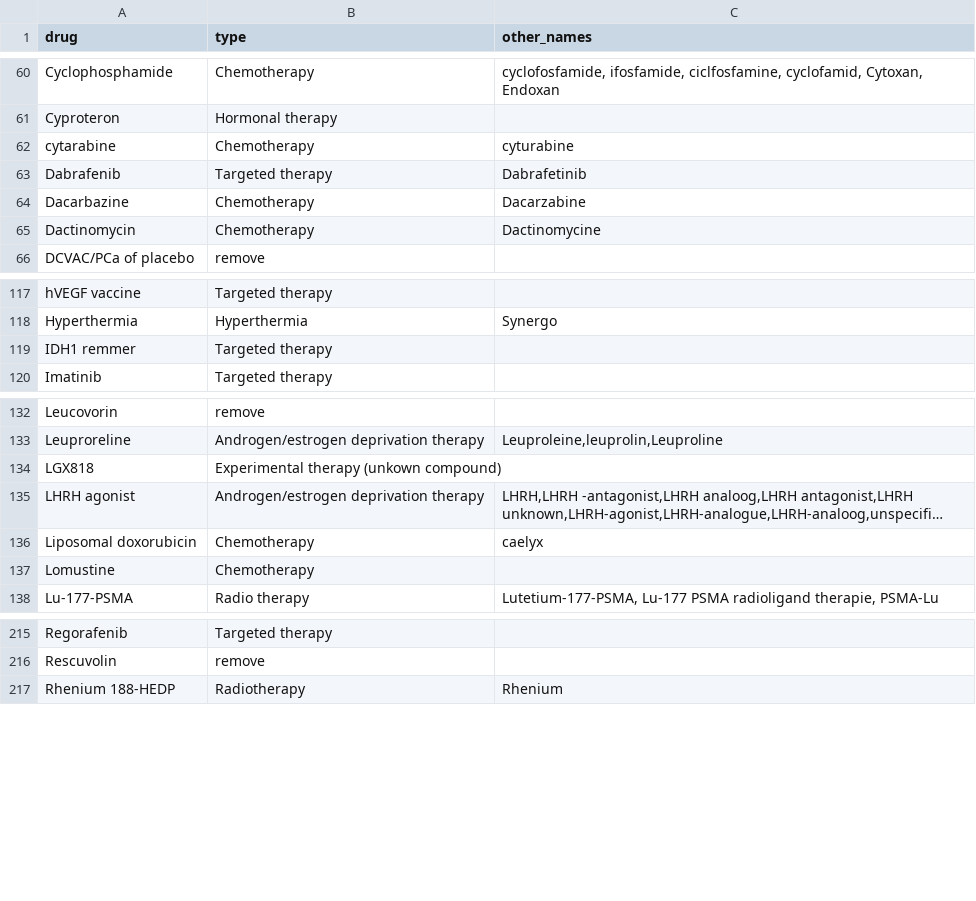
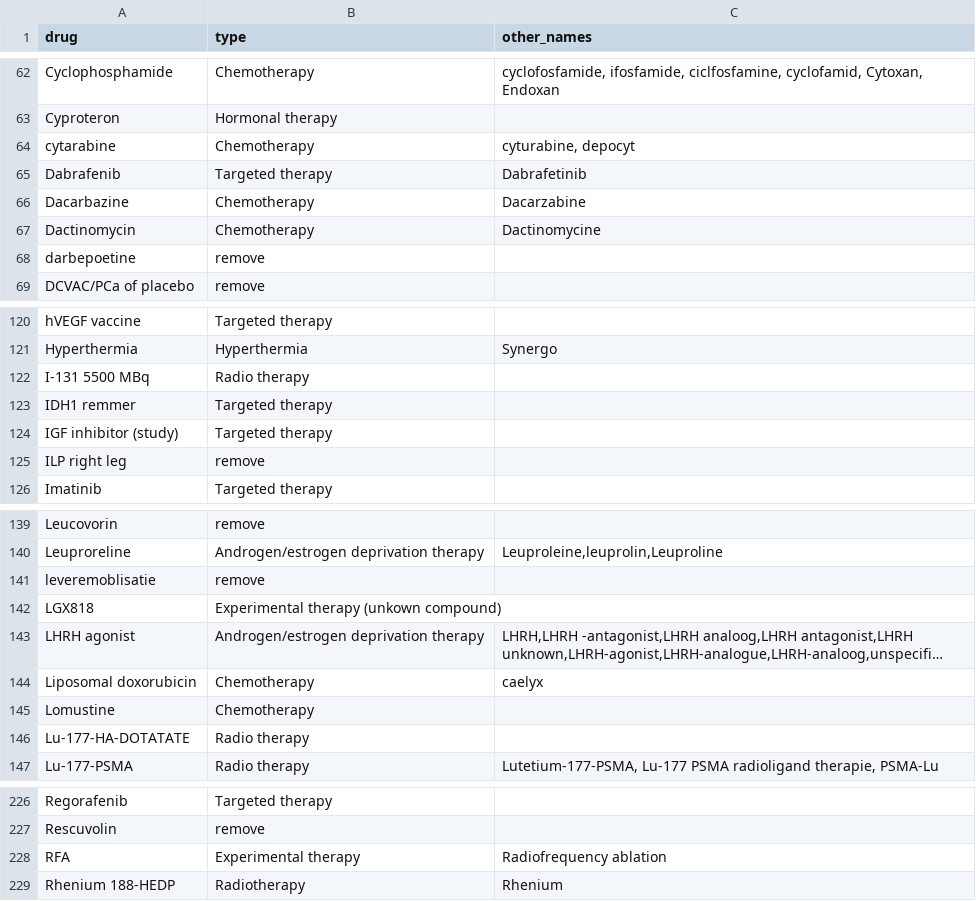
Before and after one commit to hartwigmedical/hmftools, a CSV file: patient-db/src/main/resources/treatment_mapping.csv, drawn as a sheet; only a part is shown, gaps mark what is left out; long unchanged cells end in …; the diff covers the shown part only.

Commit message:
Update treatmentmapping

```diff
--- a/patient-db/src/main/resources/treatment_mapping.csv
+++ b/patient-db/src/main/resources/treatment_mapping.csv
@@ -61,3 +63,3 @@ Cyclophosphamide,Chemotherapy,"cyclofosfamide, ifosfamide, ciclfosfamine, cyclof
 Cyproteron,Hormonal therapy,
-cytarabine,Chemotherapy,"cyturabine"
+cytarabine,Chemotherapy,"cyturabine, depocyt"
 Dabrafenib,Targeted therapy,"Dabrafetinib"
@@ -65,2 +67,3 @@ Dacarbazine,Chemotherapy,"Dacarzabine"
 Dactinomycin,Chemotherapy,"Dactinomycine"
+darbepoetine,remove,
 DCVAC/PCa of placebo,remove,
@@ -118,3 +121,6 @@ hVEGF vaccine,Targeted therapy,
 Hyperthermia,Hyperthermia,"Synergo"
+I-131 5500 MBq,Radio therapy,
 IDH1 remmer,Targeted therapy,
+IGF inhibitor (study),Targeted therapy,
+ILP right leg,remove,
 Imatinib,Targeted therapy,
@@ -133,2 +140,3 @@ Leucovorin,remove,
 Leuproreline,Androgen/estrogen deprivation therapy,"Leuproleine,leuprolin,Leuproline"
+leveremoblisatie,remove,
 LGX818,Experimental therapy (unkown compound),
@@ -137,2 +145,3 @@ Liposomal doxorubicin,Chemotherapy,"caelyx"
 Lomustine,Chemotherapy,
+Lu-177-HA-DOTATATE,Radio therapy,
 Lu-177-PSMA,Radio therapy,"Lutetium-177-PSMA, Lu-177 PSMA radioligand therapie, PSMA-Lu"
@@ -216,2 +227,3 @@ Regorafenib,Targeted therapy,
 Rescuvolin,remove,
+RFA,Experimental therapy,"Radiofrequency ablation"
 Rhenium 188-HEDP,Radiotherapy,"Rhenium"
```
Also changed, not shown: 10 added rows and 5 edited cells elsewhere in this file.
